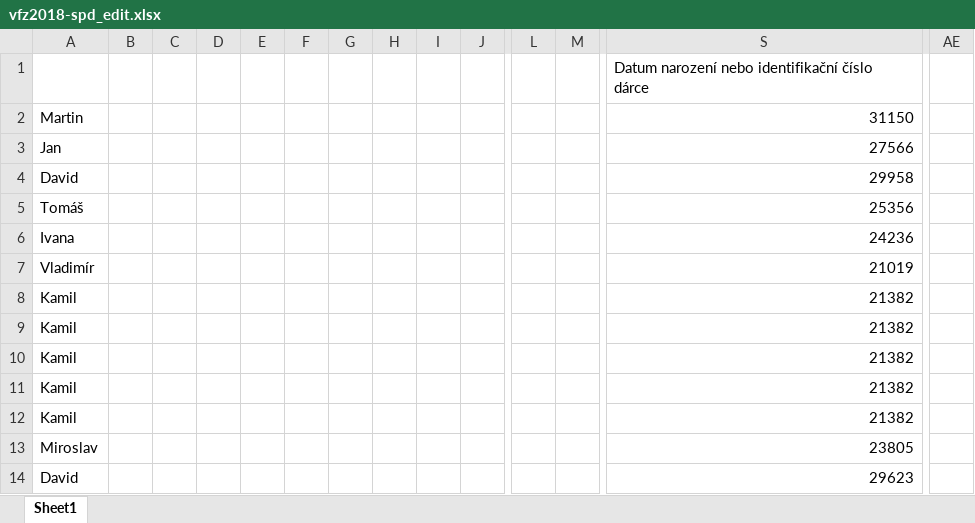
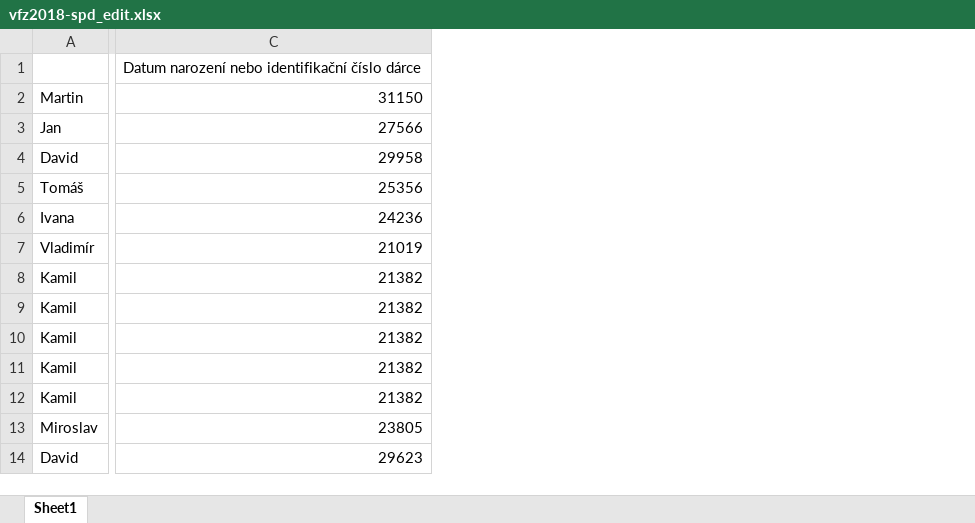
Before and after one commit to skvrnami/ced, an Excel workbook: donation_data/primary_data_extracted/vfz2018-spd_edit.xlsx, sheet Sheet1, drawn as a sheet; only a part is shown, gaps mark what is left out; values as stored, in another font and other column widths than the file's, no borders; removed rows and columns are numbered as before the commit, all else as after; ↵ is a line break in a cell; the diff covers the shown part only; the diff names each change by its address in the sheet, - before the commit and + after, or states it on an @@ line.

```diff
--- a/donation_data/primary_data_extracted/vfz2018-spd_edit.xlsx (sheet Sheet1)
+++ b/donation_data/primary_data_extracted/vfz2018-spd_edit.xlsx (sheet Sheet1)
-column B, empty
-column C, empty
-column D, empty
-column E, empty
-column F, empty
-column G, empty
-column H, empty
-column I, empty
-column J, empty
-column L, empty
-column M, empty
-column AE, empty
-C1: Datum narození nebo identifikační číslo ↵ dárce
+C1: Datum narození nebo identifikační číslo dárce
```
Also changed, not shown: 15 removed columns elsewhere in this sheet, donation_data/primary_data_extracted/vfz2019-spd_edit.xlsx, donation_data/primary_data_extracted/vfz2021-kducsl_edit.xlsx, 24 other files.
